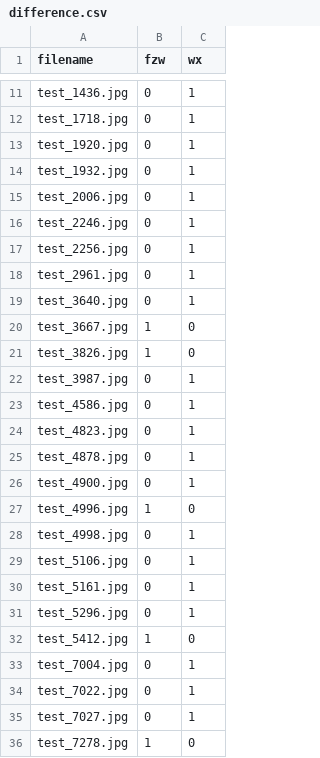
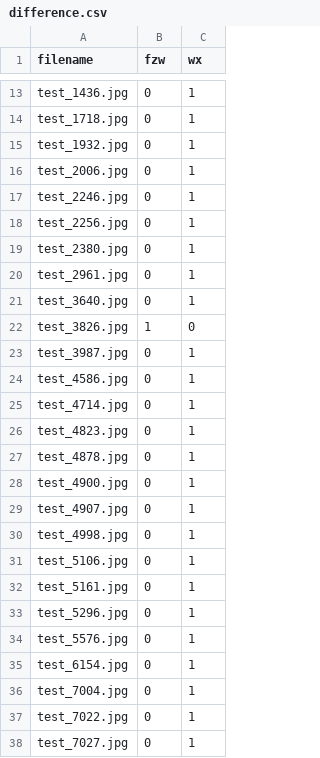
Before and after one commit to yurizzzzz/Face-Forgery-Detection, a CSV file: code/difference.csv, drawn as a sheet; only a part is shown, gaps mark what is left out; the diff covers the shown part only.

```diff
--- a/code/difference.csv
+++ b/code/difference.csv
@@ -12,3 +14,2 @@ test_1436.jpg,0,1
 test_1718.jpg,0,1
-test_1920.jpg,0,1
 test_1932.jpg,0,1
@@ -17,5 +18,5 @@ test_2246.jpg,0,1
 test_2256.jpg,0,1
+test_2380.jpg,0,1
 test_2961.jpg,0,1
 test_3640.jpg,0,1
-test_3667.jpg,1,0
 test_3826.jpg,1,0
@@ -23,2 +24,3 @@ test_3987.jpg,0,1
 test_4586.jpg,0,1
+test_4714.jpg,0,1
 test_4823.jpg,0,1
@@ -26,3 +28,3 @@ test_4878.jpg,0,1
 test_4900.jpg,0,1
-test_4996.jpg,1,0
+test_4907.jpg,0,1
 test_4998.jpg,0,1
@@ -31,3 +33,4 @@ test_5161.jpg,0,1
 test_5296.jpg,0,1
-test_5412.jpg,1,0
+test_5576.jpg,0,1
+test_6154.jpg,0,1
 test_7004.jpg,0,1
@@ -35,2 +38 @@ test_7022.jpg,0,1
 test_7027.jpg,0,1
-test_7278.jpg,1,0
```
Also changed, not shown: 2 added rows elsewhere in this file, code/submission.csv, 1 other file.
